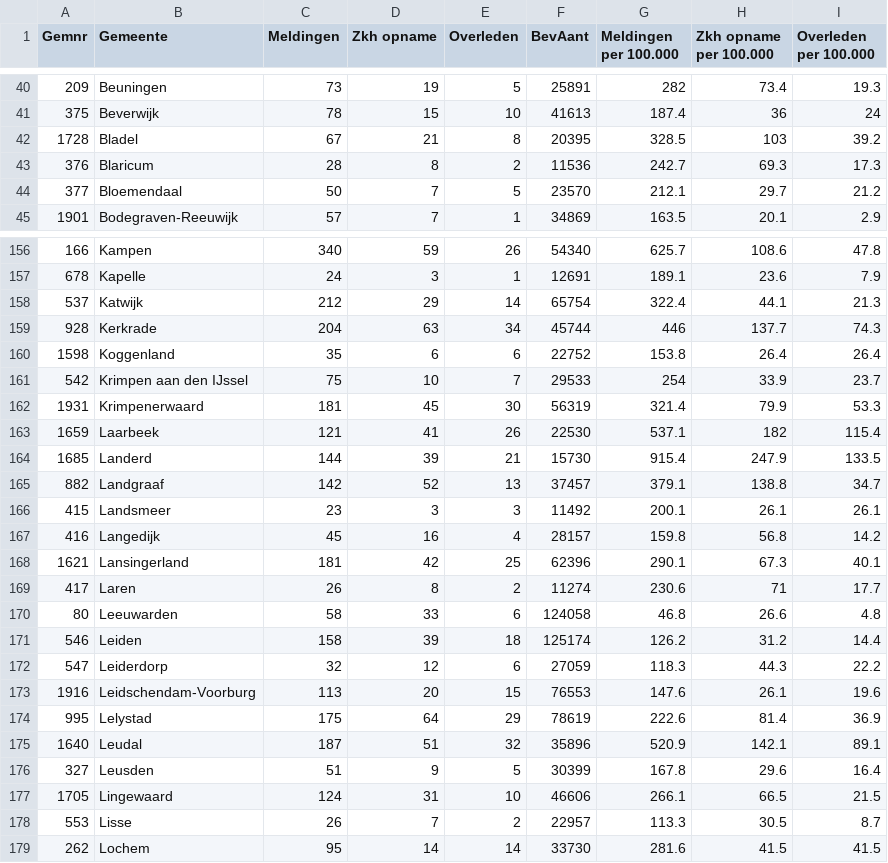
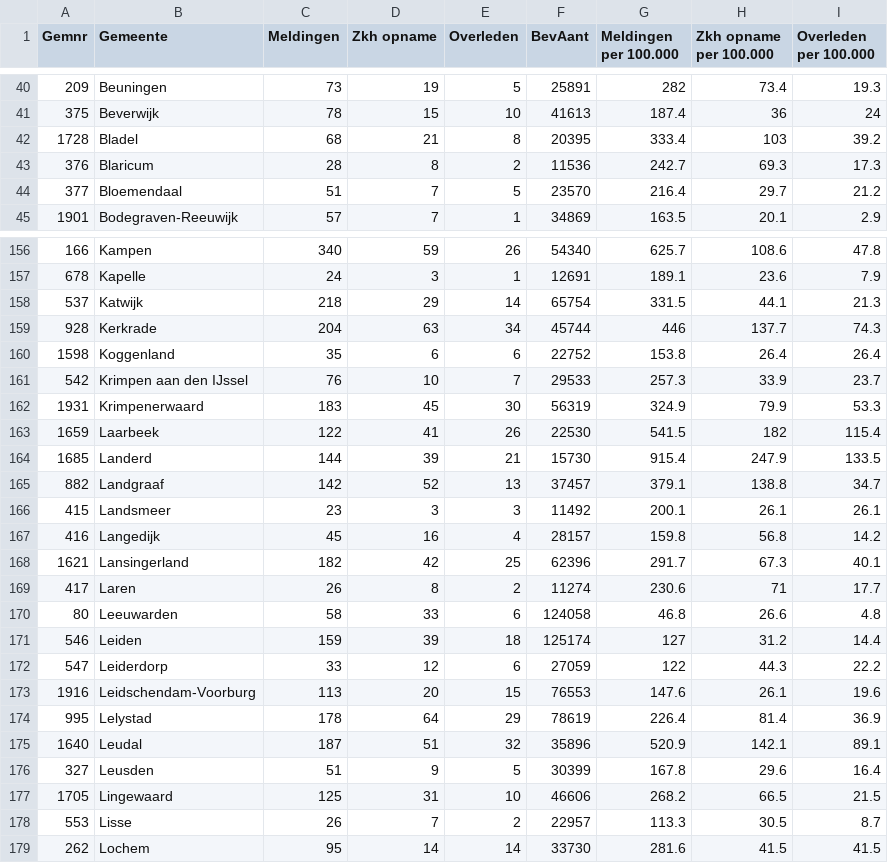
Before and after one commit to japhir/CoronaWatchNL, a CSV file: raw_data/796.csv, drawn as a sheet; only a part is shown, gaps mark what is left out; the diff covers the shown part only.

```diff
--- a/raw_data/796.csv
+++ b/raw_data/796.csv
@@ -41,5 +41,5 @@ Gemnr;Gemeente;Meldingen;Zkh opname;Overleden;BevAant;Meldingen per 100.000;Zkh
 375;Beverwijk;78;15;10;41613;187.4;36;24
-1728;Bladel;67;21;8;20395;328.5;103;39.2
+1728;Bladel;68;21;8;20395;333.4;103;39.2
 376;Blaricum;28;8;2;11536;242.7;69.3;17.3
-377;Bloemendaal;50;7;5;23570;212.1;29.7;21.2
+377;Bloemendaal;51;7;5;23570;216.4;29.7;21.2
 1901;Bodegraven-Reeuwijk;57;7;1;34869;163.5;20.1;2.9
@@ -157,8 +157,8 @@ Gemnr;Gemeente;Meldingen;Zkh opname;Overleden;BevAant;Meldingen per 100.000;Zkh
 678;Kapelle;24;3;1;12691;189.1;23.6;7.9
-537;Katwijk;212;29;14;65754;322.4;44.1;21.3
+537;Katwijk;218;29;14;65754;331.5;44.1;21.3
 928;Kerkrade;204;63;34;45744;446;137.7;74.3
 1598;Koggenland;35;6;6;22752;153.8;26.4;26.4
-542;Krimpen aan den IJssel;75;10;7;29533;254;33.9;23.7
-1931;Krimpenerwaard;181;45;30;56319;321.4;79.9;53.3
-1659;Laarbeek;121;41;26;22530;537.1;182;115.4
+542;Krimpen aan den IJssel;76;10;7;29533;257.3;33.9;23.7
+1931;Krimpenerwaard;183;45;30;56319;324.9;79.9;53.3
+1659;Laarbeek;122;41;26;22530;541.5;182;115.4
 1685;Landerd;144;39;21;15730;915.4;247.9;133.5
@@ -167,12 +167,12 @@ Gemnr;Gemeente;Meldingen;Zkh opname;Overleden;BevAant;Meldingen per 100.000;Zkh
 416;Langedijk;45;16;4;28157;159.8;56.8;14.2
-1621;Lansingerland;181;42;25;62396;290.1;67.3;40.1
+1621;Lansingerland;182;42;25;62396;291.7;67.3;40.1
 417;Laren;26;8;2;11274;230.6;71;17.7
 80;Leeuwarden;58;33;6;124058;46.8;26.6;4.8
-546;Leiden;158;39;18;125174;126.2;31.2;14.4
-547;Leiderdorp;32;12;6;27059;118.3;44.3;22.2
+546;Leiden;159;39;18;125174;127;31.2;14.4
+547;Leiderdorp;33;12;6;27059;122;44.3;22.2
 1916;Leidschendam-Voorburg;113;20;15;76553;147.6;26.1;19.6
-995;Lelystad;175;64;29;78619;222.6;81.4;36.9
+995;Lelystad;178;64;29;78619;226.4;81.4;36.9
 1640;Leudal;187;51;32;35896;520.9;142.1;89.1
 327;Leusden;51;9;5;30399;167.8;29.6;16.4
-1705;Lingewaard;124;31;10;46606;266.1;66.5;21.5
+1705;Lingewaard;125;31;10;46606;268.2;66.5;21.5
 553;Lisse;26;7;2;22957;113.3;30.5;8.7
```
Also changed, not shown: 174 edited cells elsewhere in this file.
